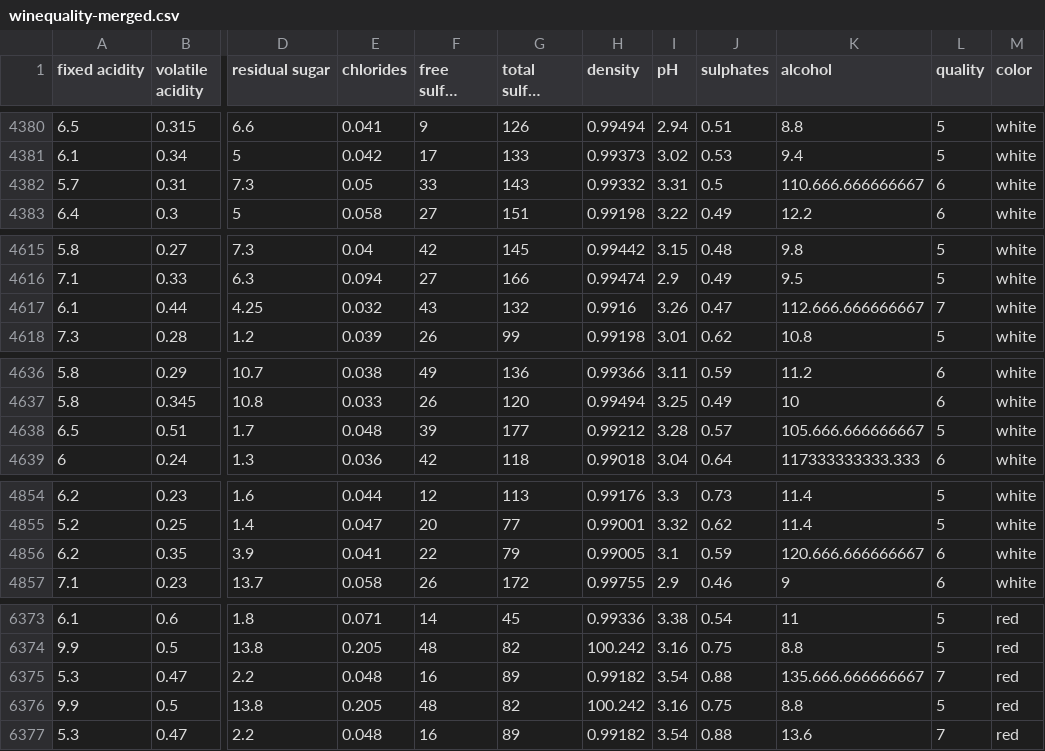
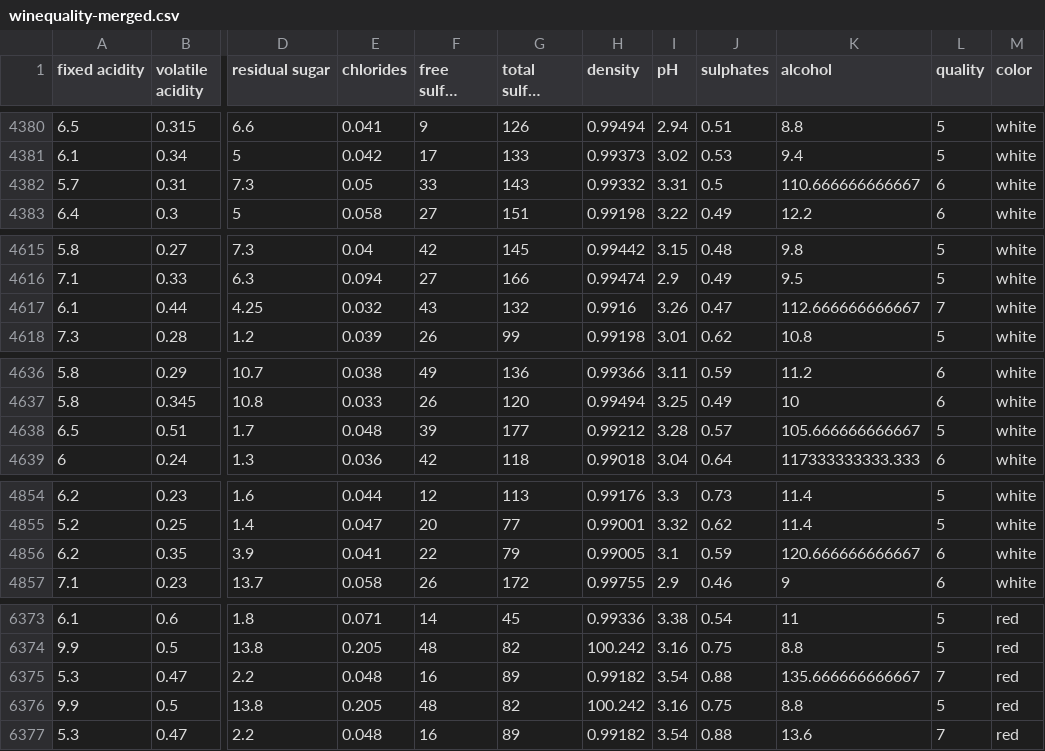
Before and after one commit to klaytoncastro/idp-machinelearning, a CSV file: decision-tree/winequality-merged.csv, drawn as a sheet; only a part is shown, gaps mark what is left out; long unchanged cells end in …; the diff covers the shown part only; the diff names each change by its address in the sheet, - before the commit and + after, or states it on an @@ line.

```diff
--- a/decision-tree/winequality-merged.csv
+++ b/decision-tree/winequality-merged.csv
-K4382 (alcohol): 110.666.666666667
+K4382 (alcohol): 110.666666666667
-K4617 (alcohol): 112.666.666666667
+K4617 (alcohol): 112.666666666667
-K4638 (alcohol): 105.666.666666667
+K4638 (alcohol): 105.666666666667
-K4856 (alcohol): 120.666.666666667
+K4856 (alcohol): 120.666666666667
-K6375 (alcohol): 135.666.666666667
+K6375 (alcohol): 135.666666666667
```
Also changed, not shown: 9 edited cells elsewhere in this file.
